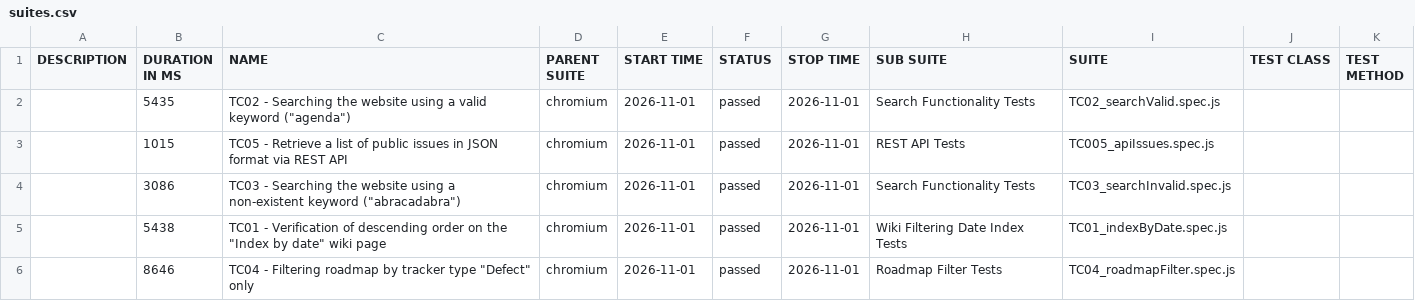
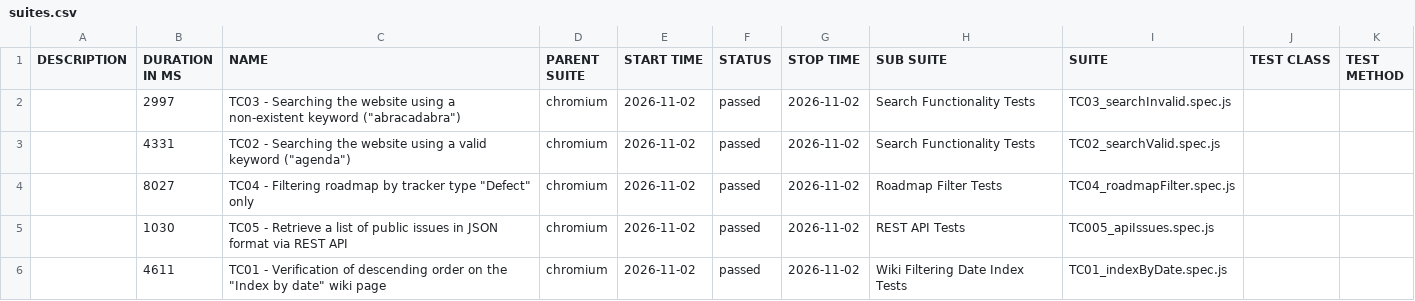
Before and after one commit to VoloshynVolodymyr/redmine-playwright-tests, a CSV file: data/suites.csv, drawn as a sheet.

```diff
--- a/data/suites.csv
+++ b/data/suites.csv
@@ -1,6 +1,6 @@
 "DESCRIPTION","DURATION IN MS","NAME","PARENT SUITE","START TIME","STATUS","STOP TIME","SUB SUITE","SUITE","TEST CLASS","TEST METHOD"
-"","5435","TC02 - Searching the website using a valid keyword (""agenda"")","chromium","2026-11-01","passed","2026-11-01","Search Functionality Tests","TC02_searchValid.spec.js","",""
-"","1015","TC05 - Retrieve a list of public issues in JSON format via REST API","chromium","2026-11-01","passed","2026-11-01","REST API Tests","TC005_apiIssues.spec.js","",""
-"","3086","TC03 - Searching the website using a non-existent keyword (""abracadabra"")","chromium","2026-11-01","passed","2026-11-01","Search Functionality Tests","TC03_searchInvalid.spec.js","",""
-"","5438","TC01 - Verification of descending order on the ""Index by date"" wiki page","chromium","2026-11-01","passed","2026-11-01","Wiki Filtering Date Index Tests","TC01_indexByDate.spec.js","",""
-"","8646","TC04 - Filtering roadmap by tracker type ""Defect"" only","chromium","2026-11-01","passed","2026-11-01","Roadmap Filter Tests","TC04_roadmapFilter.spec.js","",""
+"","2997","TC03 - Searching the website using a non-existent keyword (""abracadabra"")","chromium","2026-11-02","passed","2026-11-02","Search Functionality Tests","TC03_searchInvalid.spec.js","",""
+"","4331","TC02 - Searching the website using a valid keyword (""agenda"")","chromium","2026-11-02","passed","2026-11-02","Search Functionality Tests","TC02_searchValid.spec.js","",""
+"","8027","TC04 - Filtering roadmap by tracker type ""Defect"" only","chromium","2026-11-02","passed","2026-11-02","Roadmap Filter Tests","TC04_roadmapFilter.spec.js","",""
+"","1030","TC05 - Retrieve a list of public issues in JSON format via REST API","chromium","2026-11-02","passed","2026-11-02","REST API Tests","TC005_apiIssues.spec.js","",""
+"","4611","TC01 - Verification of descending order on the ""Index by date"" wiki page","chromium","2026-11-02","passed","2026-11-02","Wiki Filtering Date Index Tests","TC01_indexByDate.spec.js","",""
```
Also changed, not shown: 23 other files.
